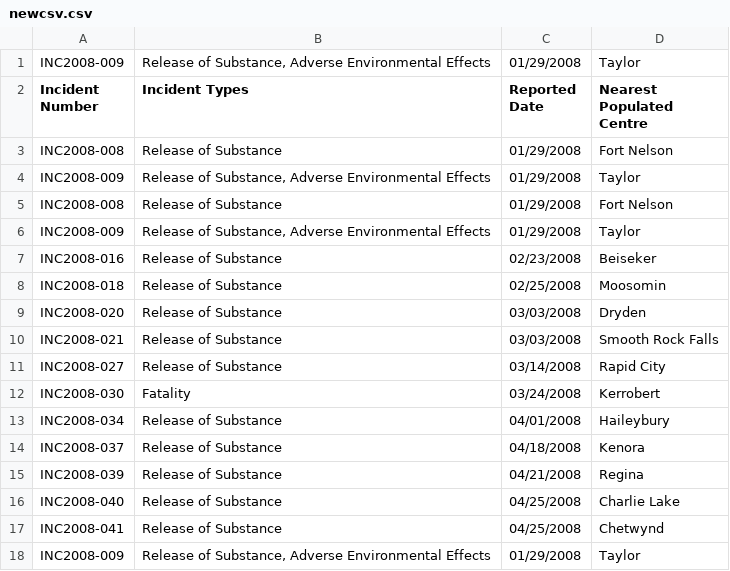
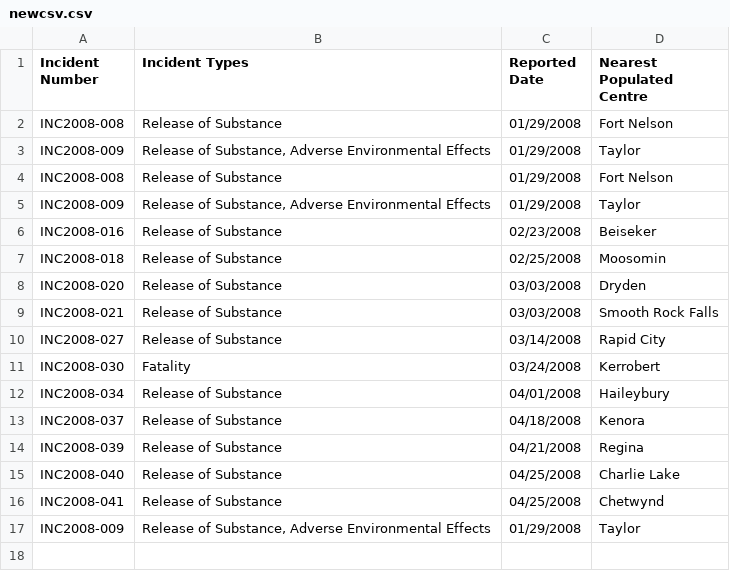
Before and after one commit to werberman/CST8333, a CSV file: newcsv.csv, drawn as a sheet.

```diff
--- a/newcsv.csv
+++ b/newcsv.csv
@@ -1,2 +1 @@
-INC2008-009,"Release of Substance, Adverse Environmental Effects",01/29/2008,Taylor
 Incident Number,Incident Types,Reported Date,Nearest Populated Centre
```
Also changed, not shown: 4 other files.
